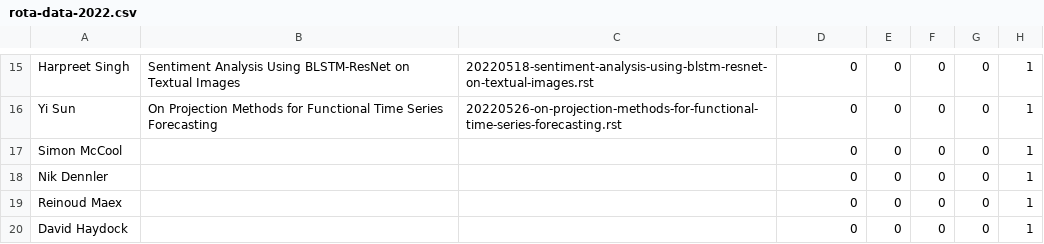
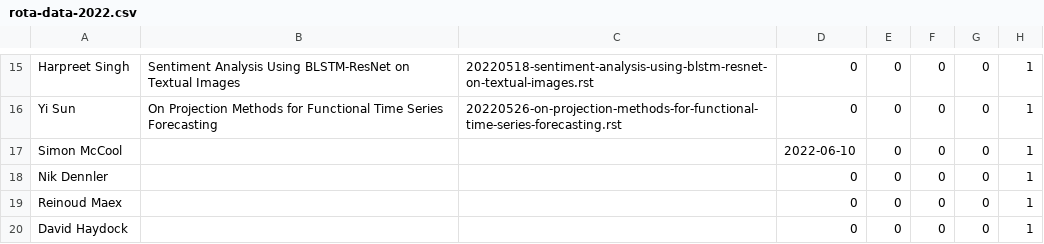
Before and after one commit to UHBiocomputation/UH-biocomputation-web, a CSV file: scripts/rota-data-2022.csv, drawn as a sheet; only a part is shown, gaps mark what is left out.

```diff
--- a/scripts/rota-data-2022.csv
+++ b/scripts/rota-data-2022.csv
@@ -16,3 +16,3 @@ Harpreet Singh,"Sentiment Analysis Using BLSTM-ResNet on Textual Images","202205
 Yi Sun,"On Projection Methods for Functional Time Series Forecasting","20220526-on-projection-methods-for-functional-time-series-forecasting.rst",0,0,0,0,1
-Simon McCool,"","",0,0,0,0,1
+Simon McCool,"","",2022-06-10,0,0,0,1
 Nik Dennler,"","",0,0,0,0,1
```
Also changed, not shown: 3 other files.
